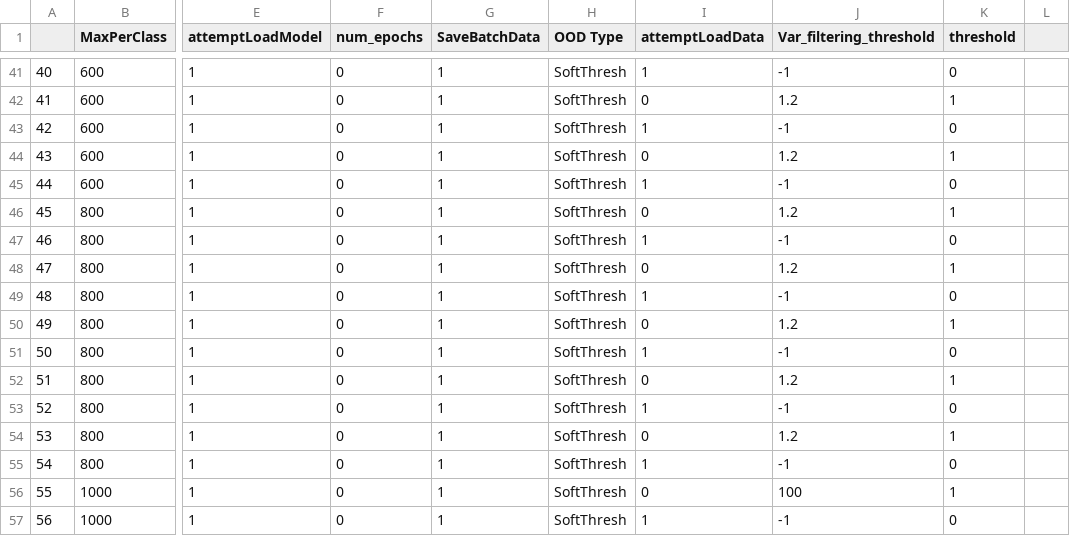
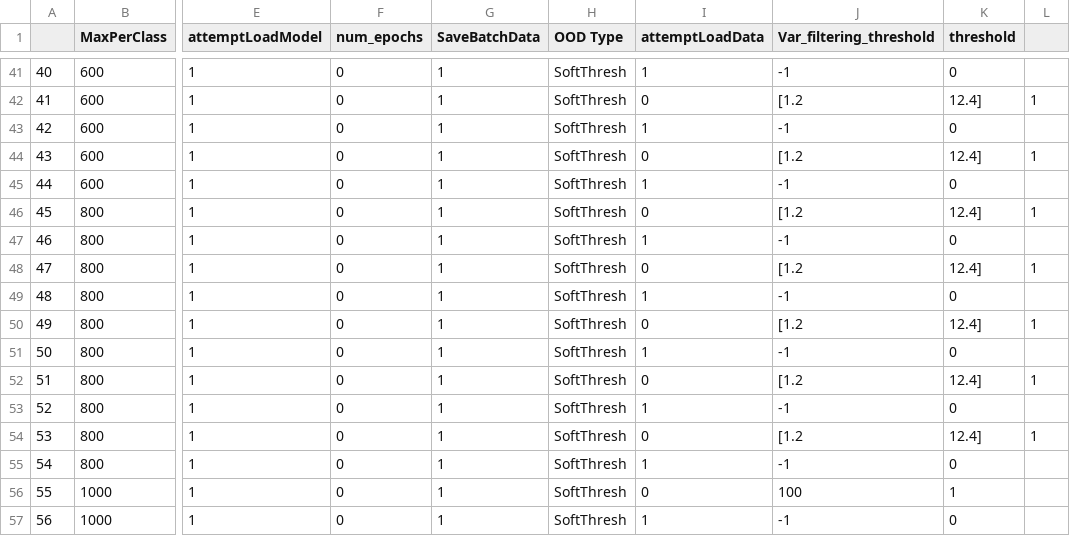
Before and after one commit to bayegaspard/OpenSetPerf, a CSV file: datasets/hyperparamList.csv, drawn as a sheet; only a part is shown, gaps mark what is left out; the diff covers the shown part only; the diff names each change by its address in the sheet, - before the commit and + after, or states it on an @@ line.

```diff
--- a/datasets/hyperparamList.csv
+++ b/datasets/hyperparamList.csv
-J42 (Var_filtering_threshold): 1.2
+J42 (Var_filtering_threshold): [1.2
-K42 (threshold): 1
+K42 (threshold): 12.4]
-L42: (empty)
+L42: 1
-J44 (Var_filtering_threshold): 1.2
+J44 (Var_filtering_threshold): [1.2
-K44 (threshold): 1
+K44 (threshold): 12.4]
-L44: (empty)
+L44: 1
-J46 (Var_filtering_threshold): 1.2
+J46 (Var_filtering_threshold): [1.2
-K46 (threshold): 1
+K46 (threshold): 12.4]
-L46: (empty)
+L46: 1
-J48 (Var_filtering_threshold): 1.2
+J48 (Var_filtering_threshold): [1.2
-K48 (threshold): 1
+K48 (threshold): 12.4]
-L48: (empty)
+L48: 1
-J50 (Var_filtering_threshold): 1.2
+J50 (Var_filtering_threshold): [1.2
-K50 (threshold): 1
+K50 (threshold): 12.4]
-L50: (empty)
+L50: 1
-J52 (Var_filtering_threshold): 1.2
+J52 (Var_filtering_threshold): [1.2
-K52 (threshold): 1
+K52 (threshold): 12.4]
-L52: (empty)
+L52: 1
-J54 (Var_filtering_threshold): 1.2
+J54 (Var_filtering_threshold): [1.2
-K54 (threshold): 1
+K54 (threshold): 12.4]
-L54: (empty)
+L54: 1
```
Also changed, not shown: 60 edited cells elsewhere in this file, 5 other files.
